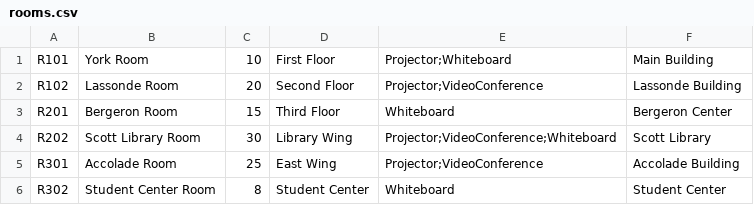
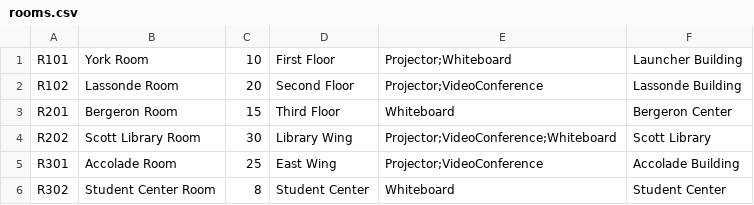
Before and after one commit to shivammmmg/ConferenceRoomSchedulerYorkU, a CSV file: data/rooms.csv (was src/main/data/rooms.csv), drawn as a sheet.

```diff
--- a/src/main/data/rooms.csv
+++ b/data/rooms.csv
@@ -1,2 +1,2 @@
-R101,York Room,10,First Floor,Projector;Whiteboard,Main Building
+R101,York Room,10,First Floor,Projector;Whiteboard,Launcher Building
 R102,Lassonde Room,20,Second Floor,Projector;VideoConference,Lassonde Building
```
Also changed, not shown: 32 other files.
